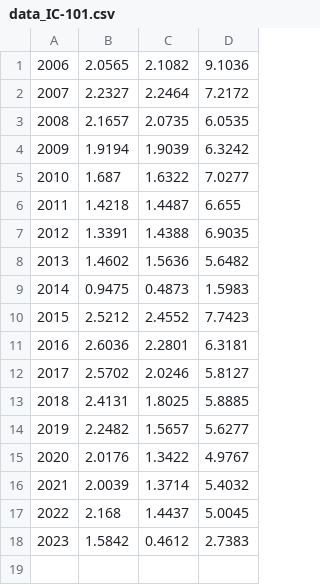
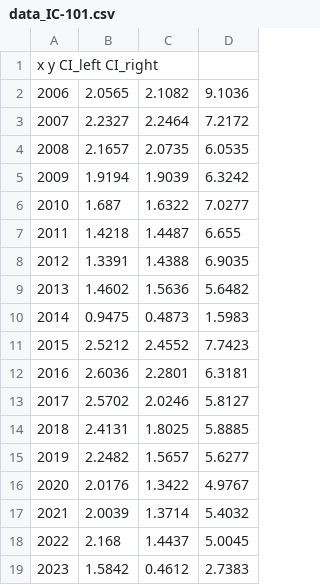
Before and after one commit to tilastomuuttujat/kuntatilastomuuttujat, a CSV file: svg/data_IC-101.csv, drawn as a sheet; the diff names each change by its address in the sheet, - before the commit and + after, or states it on an @@ line.

Commit message:
Update data_IC-101.csv

```diff
--- a/svg/data_IC-101.csv
+++ b/svg/data_IC-101.csv
+row 1: x y CI_left CI_right
```
